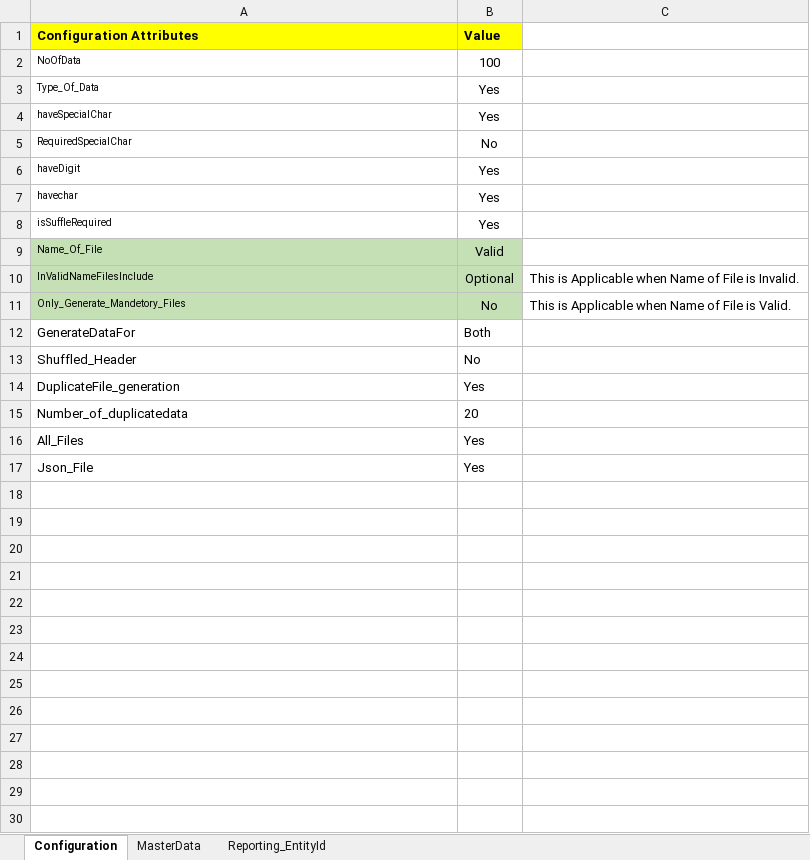
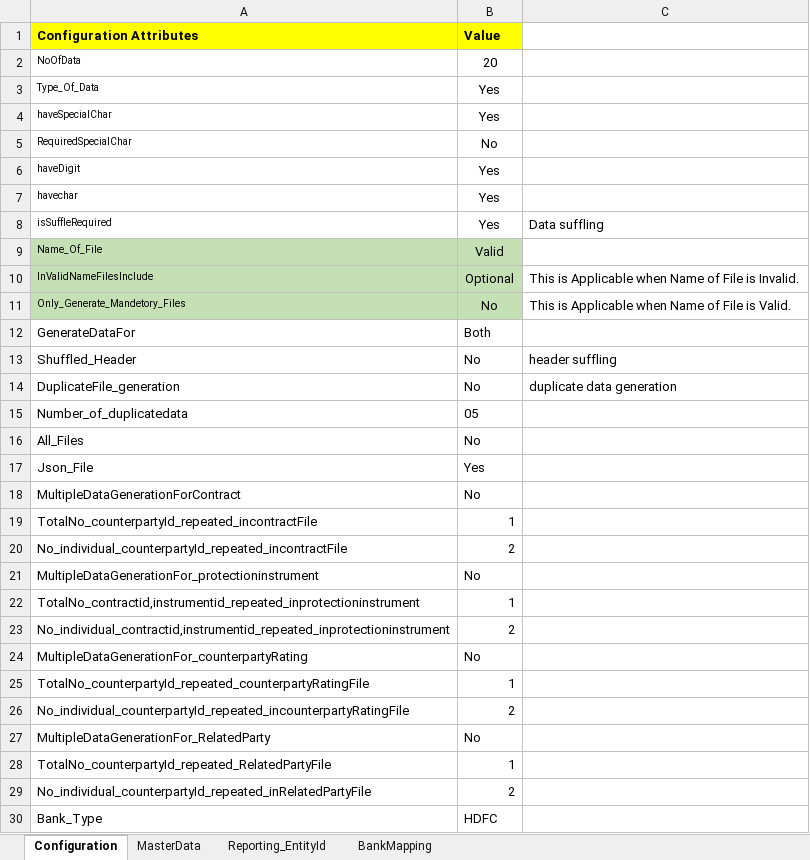
Before and after one commit to GuruKrishnaPanda/FakeDataCreate, an Excel workbook: FakeDataCreate/resources/Configuration.xlsx, sheet Configuration, drawn as a sheet; values as stored, in another font and other column widths than the file's, no borders; the diff names each change by its address in the sheet, - before the commit and + after, or states it on an @@ line.

```diff
--- a/FakeDataCreate/resources/Configuration.xlsx (sheet Configuration)
+++ b/FakeDataCreate/resources/Configuration.xlsx (sheet Configuration)
+sheet tab: BankMapping
-B2 (Value): 100
+B2 (Value): 20
-C8: (empty)
+C8: Data suffling
-C13: (empty)
+C13: header suffling
-B14 (Value): Yes
+B14 (Value): No
-C14: (empty)
+C14: duplicate data generation
-B15 (Value): 20
+B15 (Value): 05
-B16 (Value): Yes
+B16 (Value): No
+row 18: MultipleDataGenerationForContract | No
+row 19: TotalNo_counterpartyId_repeated_incontractFile | 1
+row 20: No_individual_counterpartyId_repeated_incontractFile | 2
+row 21: MultipleDataGenerationFor_protectioninstrument | No
+row 22: TotalNo_contractid,instrumentid_repeated_inprotectioninstrument | 1
+row 23: No_individual_contractid,instrumentid_repeated_inprotectioninstrument | 2
+row 24: MultipleDataGenerationFor_counterpartyRating | No
+row 25: TotalNo_counterpartyId_repeated_counterpartyRatingFile | 1
+row 26: No_individual_counterpartyId_repeated_incounterpartyRatingFile | 2
+row 27: MultipleDataGenerationFor_RelatedParty | No
+row 28: TotalNo_counterpartyId_repeated_RelatedPartyFile | 1
+row 29: No_individual_counterpartyId_repeated_inRelatedPartyFile | 2
+row 30: Bank_Type | HDFC
```
Also changed, not shown: 12 other files.
